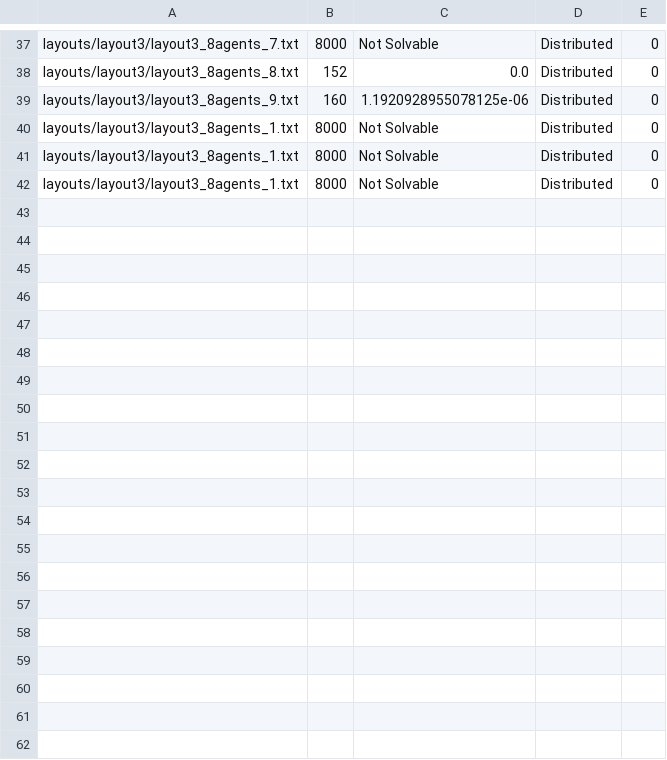
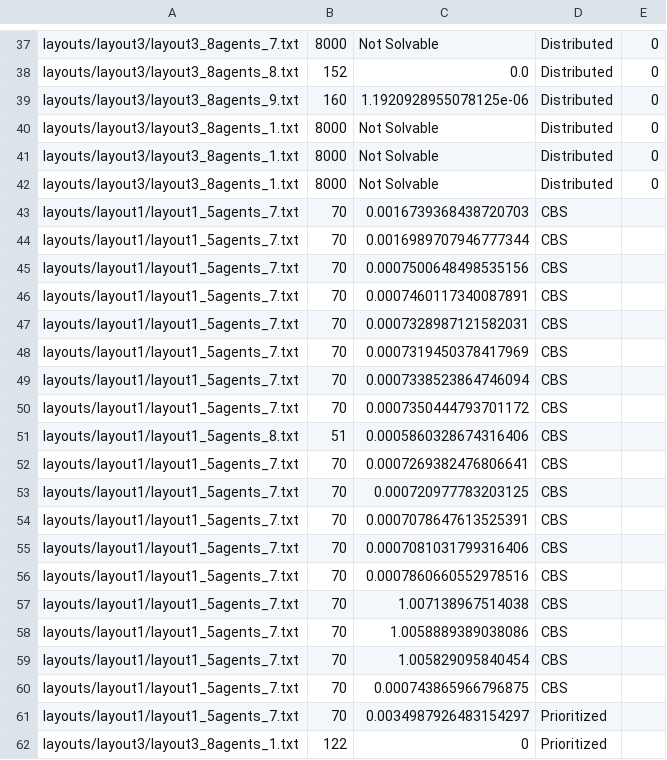
Before and after one commit to woutersouge/AE4422, a CSV file: results.csv, drawn as a sheet; only a part is shown, gaps mark what is left out; the diff names each change by its address in the sheet, - before the commit and + after, or states it on an @@ line.

```diff
--- a/results.csv
+++ b/results.csv
+row 43: layouts/layout1/layout1_5agents_7.txt | 70 | 0.0016739368438720703 | CBS
+row 44: layouts/layout1/layout1_5agents_7.txt | 70 | 0.0016989707946777344 | CBS
+row 45: layouts/layout1/layout1_5agents_7.txt | 70 | 0.0007500648498535156 | CBS
+row 46: layouts/layout1/layout1_5agents_7.txt | 70 | 0.0007460117340087891 | CBS
+row 47: layouts/layout1/layout1_5agents_7.txt | 70 | 0.0007328987121582031 | CBS
+row 48: layouts/layout1/layout1_5agents_7.txt | 70 | 0.0007319450378417969 | CBS
+row 49: layouts/layout1/layout1_5agents_7.txt | 70 | 0.0007338523864746094 | CBS
+row 50: layouts/layout1/layout1_5agents_7.txt | 70 | 0.0007350444793701172 | CBS
+row 51: layouts/layout1/layout1_5agents_8.txt | 51 | 0.0005860328674316406 | CBS
+row 52: layouts/layout1/layout1_5agents_7.txt | 70 | 0.0007269382476806641 | CBS
+row 53: layouts/layout1/layout1_5agents_7.txt | 70 | 0.000720977783203125 | CBS
+row 54: layouts/layout1/layout1_5agents_7.txt | 70 | 0.0007078647613525391 | CBS
+row 55: layouts/layout1/layout1_5agents_7.txt | 70 | 0.0007081031799316406 | CBS
+row 56: layouts/layout1/layout1_5agents_7.txt | 70 | 0.0007860660552978516 | CBS
+row 57: layouts/layout1/layout1_5agents_7.txt | 70 | 1.007138967514038 | CBS
+row 58: layouts/layout1/layout1_5agents_7.txt | 70 | 1.0058889389038086 | CBS
+row 59: layouts/layout1/layout1_5agents_7.txt | 70 | 1.005829095840454 | CBS
+row 60: layouts/layout1/layout1_5agents_7.txt | 70 | 0.000743865966796875 | CBS
+row 61: layouts/layout1/layout1_5agents_7.txt | 70 | 0.0034987926483154297 | Prioritized
+row 62: layouts/layout3/layout3_8agents_1.txt | 122 | 0 | Prioritized
```
Also changed, not shown: 3 other files.
